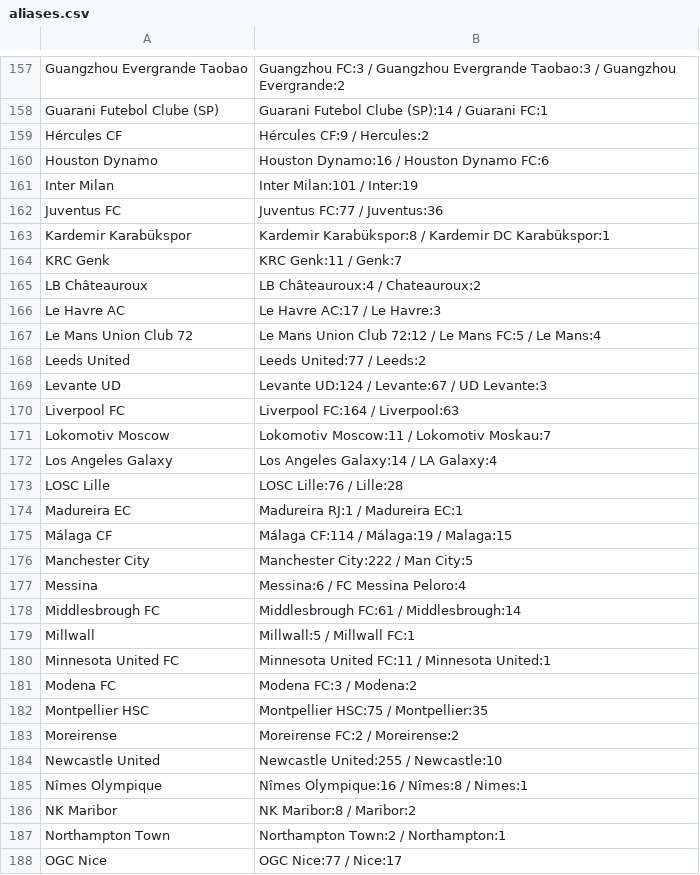
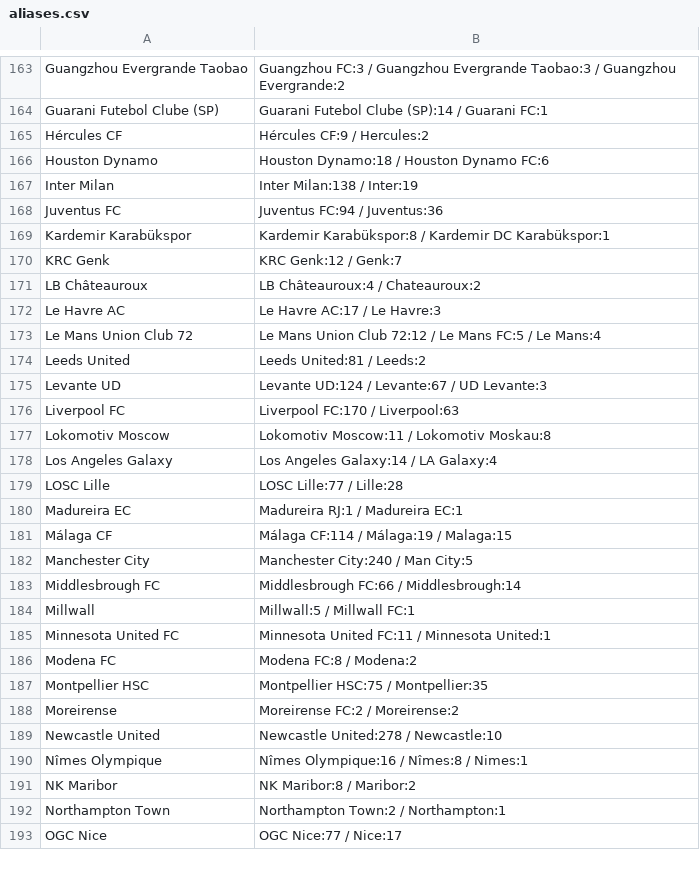
Before and after one commit to Juwon-Seo/soc, a CSV file: elo/aliases.csv, drawn as a sheet; only a part is shown, gaps mark what is left out; the diff covers the shown part only.

```diff
--- a/elo/aliases.csv
+++ b/elo/aliases.csv
@@ -159,7 +165,7 @@ Guarani Futebol Clube (SP),Guarani Futebol Clube (SP):14 / Guarani FC:1
 Hércules CF,Hércules CF:9 / Hercules:2
-Houston Dynamo,Houston Dynamo:16 / Houston Dynamo FC:6
-Inter Milan,Inter Milan:101 / Inter:19
-Juventus FC,Juventus FC:77 / Juventus:36
+Houston Dynamo,Houston Dynamo:18 / Houston Dynamo FC:6
+Inter Milan,Inter Milan:138 / Inter:19
+Juventus FC,Juventus FC:94 / Juventus:36
 Kardemir Karabükspor,Kardemir Karabükspor:8 / Kardemir DC Karabükspor:1
-KRC Genk,KRC Genk:11 / Genk:7
+KRC Genk,KRC Genk:12 / Genk:7
 LB Châteauroux,LB Châteauroux:4 / Chateauroux:2
@@ -167,19 +173,18 @@ Le Havre AC,Le Havre AC:17 / Le Havre:3
 Le Mans Union Club 72,Le Mans Union Club 72:12 / Le Mans FC:5 / Le Mans:4
-Leeds United,Leeds United:77 / Leeds:2
+Leeds United,Leeds United:81 / Leeds:2
 Levante UD,Levante UD:124 / Levante:67 / UD Levante:3
-Liverpool FC,Liverpool FC:164 / Liverpool:63
-Lokomotiv Moscow,Lokomotiv Moscow:11 / Lokomotiv Moskau:7
+Liverpool FC,Liverpool FC:170 / Liverpool:63
+Lokomotiv Moscow,Lokomotiv Moscow:11 / Lokomotiv Moskau:8
 Los Angeles Galaxy,Los Angeles Galaxy:14 / LA Galaxy:4
-LOSC Lille,LOSC Lille:76 / Lille:28
+LOSC Lille,LOSC Lille:77 / Lille:28
 Madureira EC,Madureira RJ:1 / Madureira EC:1
 Málaga CF,Málaga CF:114 / Málaga:19 / Malaga:15
-Manchester City,Manchester City:222 / Man City:5
-Messina,Messina:6 / FC Messina Peloro:4
-Middlesbrough FC,Middlesbrough FC:61 / Middlesbrough:14
+Manchester City,Manchester City:240 / Man City:5
+Middlesbrough FC,Middlesbrough FC:66 / Middlesbrough:14
 Millwall,Millwall:5 / Millwall FC:1
 Minnesota United FC,Minnesota United FC:11 / Minnesota United:1
-Modena FC,Modena FC:3 / Modena:2
+Modena FC,Modena FC:8 / Modena:2
 Montpellier HSC,Montpellier HSC:75 / Montpellier:35
 Moreirense,Moreirense FC:2 / Moreirense:2
-Newcastle United,Newcastle United:255 / Newcastle:10
+Newcastle United,Newcastle United:278 / Newcastle:10
 Nîmes Olympique,Nîmes Olympique:16 / Nîmes:8 / Nimes:1
```
Also changed, not shown: 10 added rows, 3 removed rows and 112 edited cells elsewhere in this file, 21 other files.
